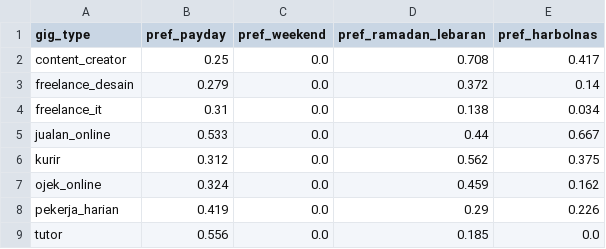
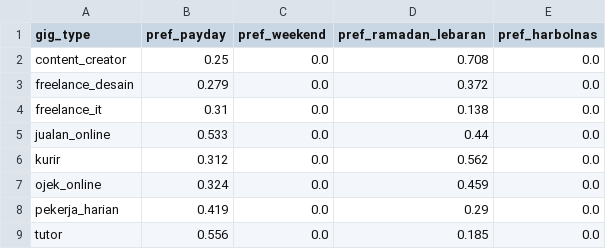
Before and after one commit to ClarisyaA/fingo-income-analysis, a CSV file: outputs/dashboard/seasonal_event_income_summary.csv, drawn as a sheet.

```diff
--- a/outputs/dashboard/seasonal_event_income_summary.csv
+++ b/outputs/dashboard/seasonal_event_income_summary.csv
@@ -1,9 +1,9 @@
 gig_type,pref_payday,pref_weekend,pref_ramadan_lebaran,pref_harbolnas
-content_creator,0.25,0.0,0.708,0.417
-freelance_desain,0.279,0.0,0.372,0.14
-freelance_it,0.31,0.0,0.138,0.034
-jualan_online,0.533,0.0,0.44,0.667
-kurir,0.312,0.0,0.562,0.375
-ojek_online,0.324,0.0,0.459,0.162
-pekerja_harian,0.419,0.0,0.29,0.226
+content_creator,0.25,0.0,0.708,0.0
+freelance_desain,0.279,0.0,0.372,0.0
+freelance_it,0.31,0.0,0.138,0.0
+jualan_online,0.533,0.0,0.44,0.0
+kurir,0.312,0.0,0.562,0.0
+ojek_online,0.324,0.0,0.459,0.0
+pekerja_harian,0.419,0.0,0.29,0.0
 tutor,0.556,0.0,0.185,0.0
```
Also changed, not shown: data/processed/cleaned_survey_data.csv, data/processed/real_4w_test.csv, 25 other files.
